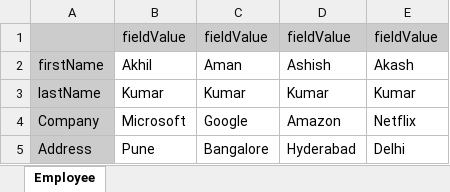
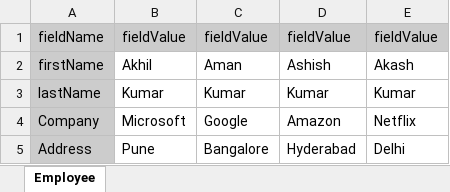
Before and after one commit to vipulGandhi/Selenium-Projects, an Excel workbook: target/classes/ExcelSheets/EmployeeDetails_Hash.xlsx, sheet Employee, drawn as a sheet; values as stored, in another font and other column widths than the file's, no borders; the diff names each change by its address in the sheet, - before the commit and + after, or states it on an @@ line.

```diff
--- a/target/classes/ExcelSheets/EmployeeDetails_Hash.xlsx (sheet Employee)
+++ b/target/classes/ExcelSheets/EmployeeDetails_Hash.xlsx (sheet Employee)
-A1: (empty)
+A1: fieldName
```
Also changed, not shown: 3 other files.
